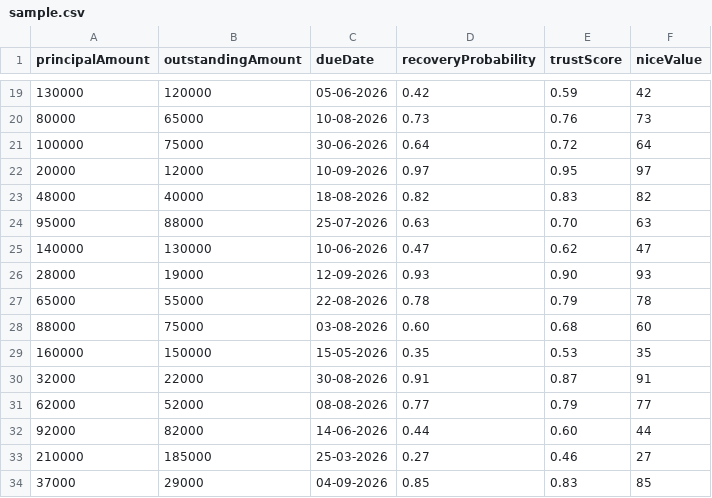
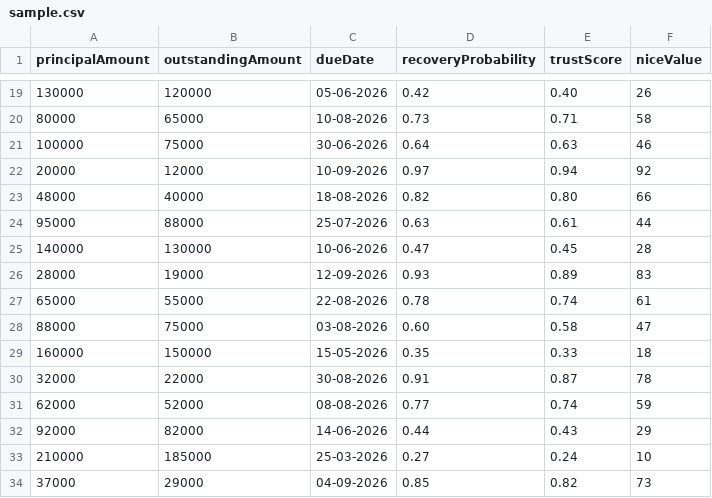
Before and after one commit to Vedavyaas/AI-Powered-Debt-Orchestration-Recovery-Portal, a CSV file: MLService/src/main/resources/sample.csv, drawn as a sheet; only a part is shown, gaps mark what is left out; the diff covers the shown part only.

```diff
--- a/MLService/src/main/resources/sample.csv
+++ b/MLService/src/main/resources/sample.csv
@@ -19,16 +19,16 @@ principalAmount,outstandingAmount,dueDate,recoveryProbability,trustScore,niceVal
-130000,120000,05-06-2026,0.42,0.59,42
-80000,65000,10-08-2026,0.73,0.76,73
-100000,75000,30-06-2026,0.64,0.72,64
-20000,12000,10-09-2026,0.97,0.95,97
-48000,40000,18-08-2026,0.82,0.83,82
-95000,88000,25-07-2026,0.63,0.70,63
-140000,130000,10-06-2026,0.47,0.62,47
-28000,19000,12-09-2026,0.93,0.90,93
-65000,55000,22-08-2026,0.78,0.79,78
-88000,75000,03-08-2026,0.60,0.68,60
-160000,150000,15-05-2026,0.35,0.53,35
-32000,22000,30-08-2026,0.91,0.87,91
-62000,52000,08-08-2026,0.77,0.79,77
-92000,82000,14-06-2026,0.44,0.60,44
-210000,185000,25-03-2026,0.27,0.46,27
-37000,29000,04-09-2026,0.85,0.83,85
+130000,120000,05-06-2026,0.42,0.40,26
+80000,65000,10-08-2026,0.73,0.71,58
+100000,75000,30-06-2026,0.64,0.63,46
+20000,12000,10-09-2026,0.97,0.94,92
+48000,40000,18-08-2026,0.82,0.80,66
+95000,88000,25-07-2026,0.63,0.61,44
+140000,130000,10-06-2026,0.47,0.45,28
+28000,19000,12-09-2026,0.93,0.89,83
+65000,55000,22-08-2026,0.78,0.74,61
+88000,75000,03-08-2026,0.60,0.58,47
+160000,150000,15-05-2026,0.35,0.33,18
+32000,22000,30-08-2026,0.91,0.87,78
+62000,52000,08-08-2026,0.77,0.74,59
+92000,82000,14-06-2026,0.44,0.43,29
+210000,185000,25-03-2026,0.27,0.24,10
+37000,29000,04-09-2026,0.85,0.82,73
```
Also changed, not shown: 85 edited cells elsewhere in this file, 15 other files.
